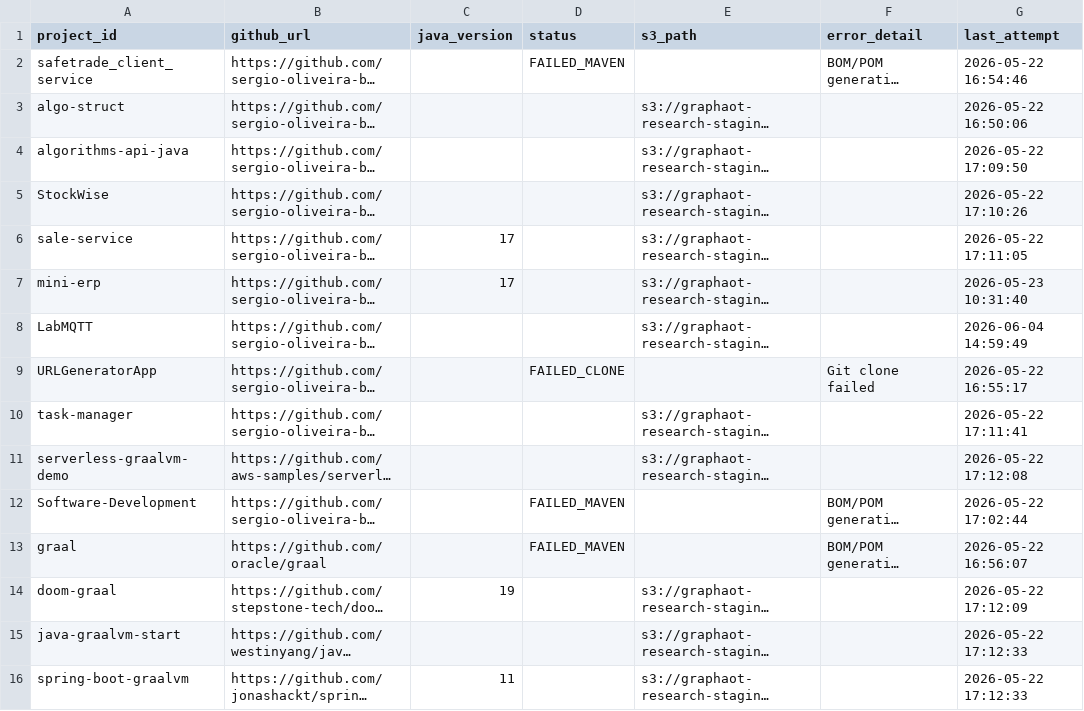
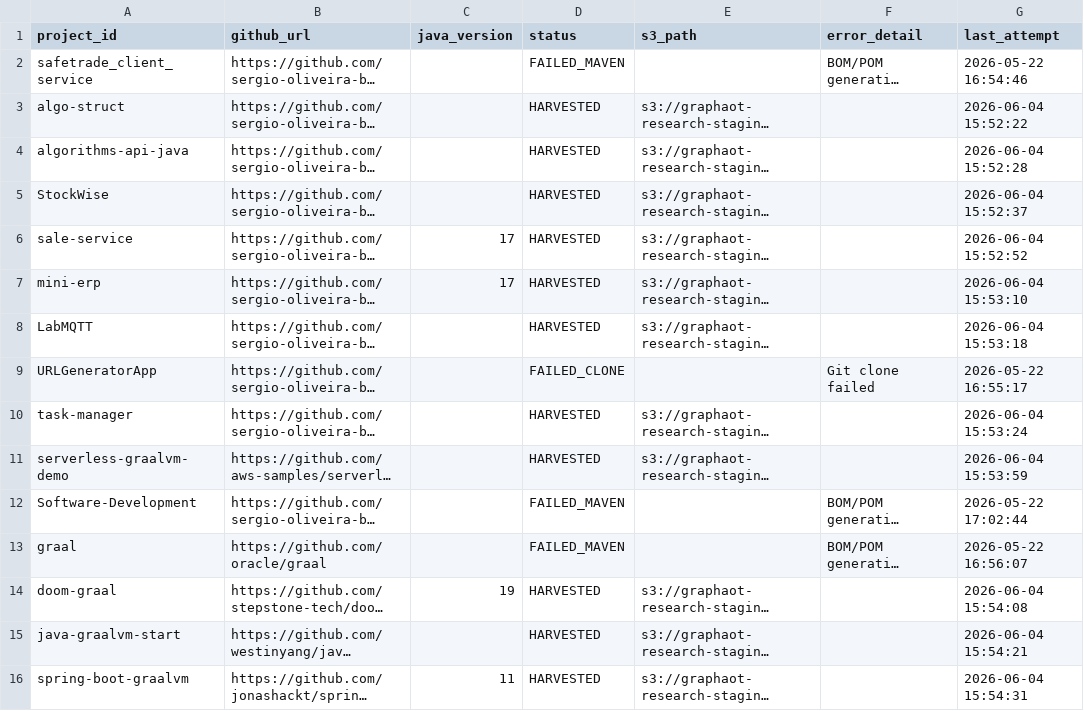
Before and after one commit to sergio-oliveira-br/GraphAOT, a CSV file: src/data/manifest.csv, drawn as a sheet; only a part is shown; long unchanged cells end in …; the diff covers the shown part only; the diff names each change by its address in the sheet, - before the commit and + after, or states it on an @@ line.

Commit message:
logs

```diff
--- a/src/data/manifest.csv
+++ b/src/data/manifest.csv
-D3:D8 (status): (empty)
+D3:D8 (status): HARVESTED
-G3 (last_attempt): 2026-05-22 16:50:06
+G3 (last_attempt): 2026-06-04 15:52:22
-G4 (last_attempt): 2026-05-22 17:09:50
+G4 (last_attempt): 2026-06-04 15:52:28
-G5 (last_attempt): 2026-05-22 17:10:26
+G5 (last_attempt): 2026-06-04 15:52:37
-G6 (last_attempt): 2026-05-22 17:11:05
+G6 (last_attempt): 2026-06-04 15:52:52
-G7 (last_attempt): 2026-05-23 10:31:40
+G7 (last_attempt): 2026-06-04 15:53:10
-G8 (last_attempt): 2026-06-04 14:59:49
+G8 (last_attempt): 2026-06-04 15:53:18
-D10:D11 (status): (empty)
+D10:D11 (status): HARVESTED
-G10 (last_attempt): 2026-05-22 17:11:41
+G10 (last_attempt): 2026-06-04 15:53:24
-G11 (last_attempt): 2026-05-22 17:12:08
+G11 (last_attempt): 2026-06-04 15:53:59
-D14:D16 (status): (empty)
+D14:D16 (status): HARVESTED
-G14 (last_attempt): 2026-05-22 17:12:09
+G14 (last_attempt): 2026-06-04 15:54:08
-G15 (last_attempt): 2026-05-22 17:12:33
+G15 (last_attempt): 2026-06-04 15:54:21
-G16 (last_attempt): 2026-05-22 17:12:33
+G16 (last_attempt): 2026-06-04 15:54:31
```
Also changed, not shown: 30 edited cells elsewhere in this file.
